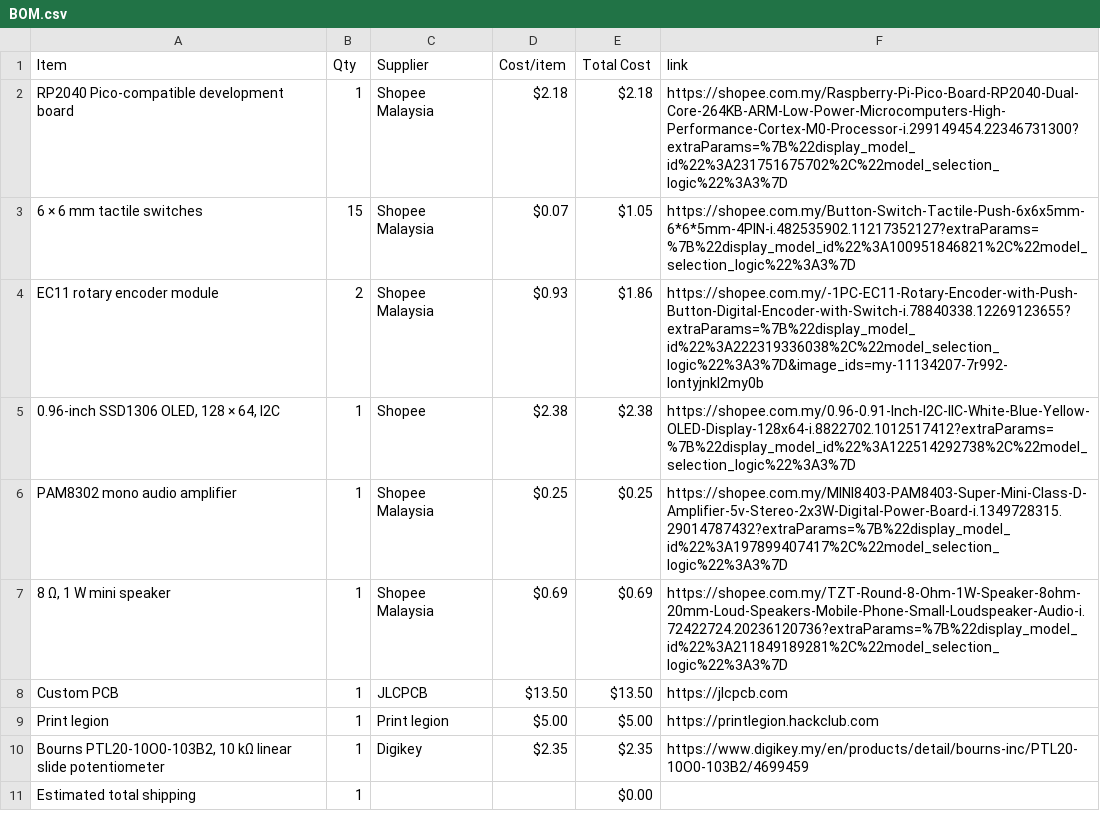
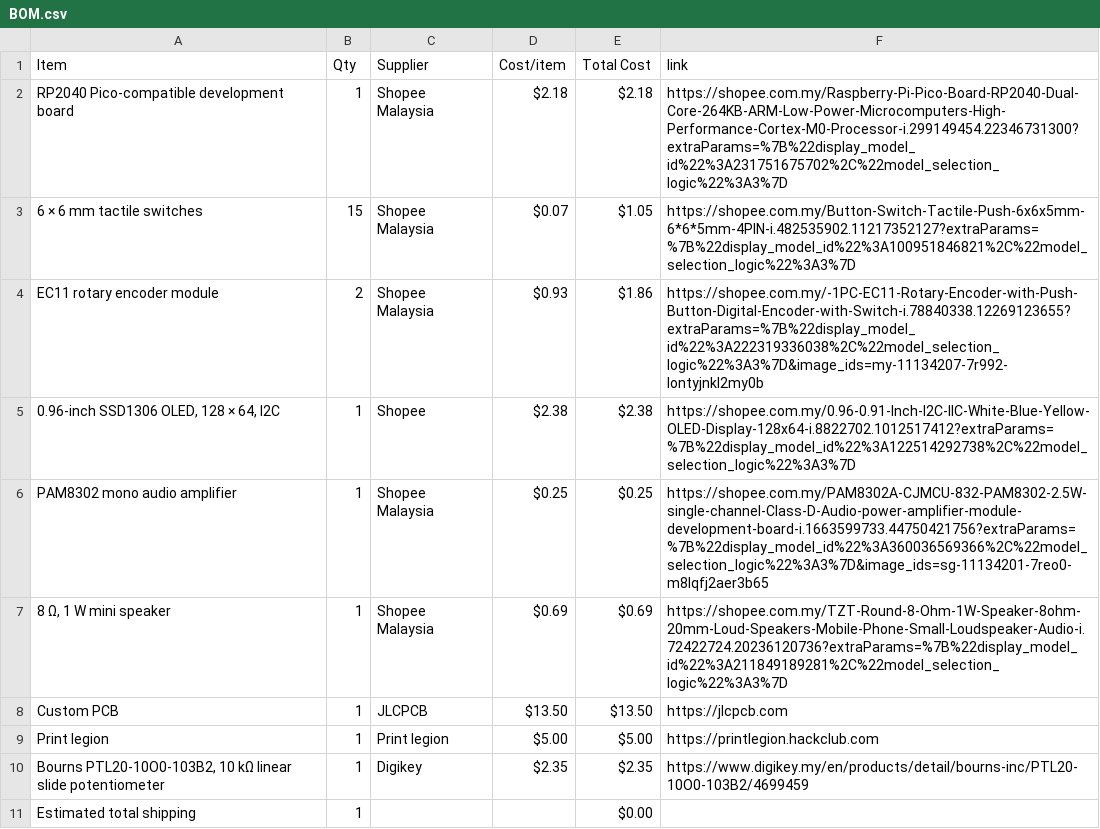
Before and after one commit to JH-2108/Custom-Audio-Synthesizer, a CSV file: BOM.csv, drawn as a sheet.

Commit message:
Sync Custom audio synthesizer from Half Life

```diff
--- a/BOM.csv
+++ b/BOM.csv
@@ -5,3 +5,3 @@ EC11 rotary encoder module,2,Shopee Malaysia,$0.93,$1.86,https://shopee.com.my/-
 "0.96-inch SSD1306 OLED, 128 × 64, I2C",1,Shopee,$2.38,$2.38,https://shopee.com.my/0.96-0.91-Inch-I2C-IIC-White-Blue-Yellow-OLED-Display-128x64-i.8822702.1012517412?extraParams=%7B%22display_model_id%22%3A122514292738%2C%22model_selection_logic%22%3A3%7D
-PAM8302 mono audio amplifier,1,Shopee Malaysia,$0.25,$0.25,https://shopee.com.my/MINI8403-PAM8403-Super-Mini-Class-D-Amplifier-5v-Stereo-2x3W-Digital-Power-Board-i.1349728315.29014787432?extraParams=%7B%22display_model_id%22%3A197899407417%2C%22model_selection_logic%22%3A3%7D
+PAM8302 mono audio amplifier,1,Shopee Malaysia,$0.25,$0.25,https://shopee.com.my/PAM8302A-CJMCU-832-PAM8302-2.5W-single-channel-Class-D-Audio-power-amplifier-module-development-board-i.1663599733.44750421756?extraParams=%7B%22display_model_id%22%3A360036569366%2C%22model_selection_logic%22%3A3%7D&image_ids=sg-11134201-7reo0-m8lqfj2aer3b65
 "8 Ω, 1 W mini speaker",1,Shopee Malaysia,$0.69,$0.69,https://shopee.com.my/TZT-Round-8-Ohm-1W-Speaker-8ohm-20mm-Loud-Speakers-Mobile-Phone-Small-Loudspeaker-Audio-i.72422724.20236120736?extraParams=%7B%22display_model_id%22%3A211849189281%2C%22model_selection_logic%22%3A3%7D
```
